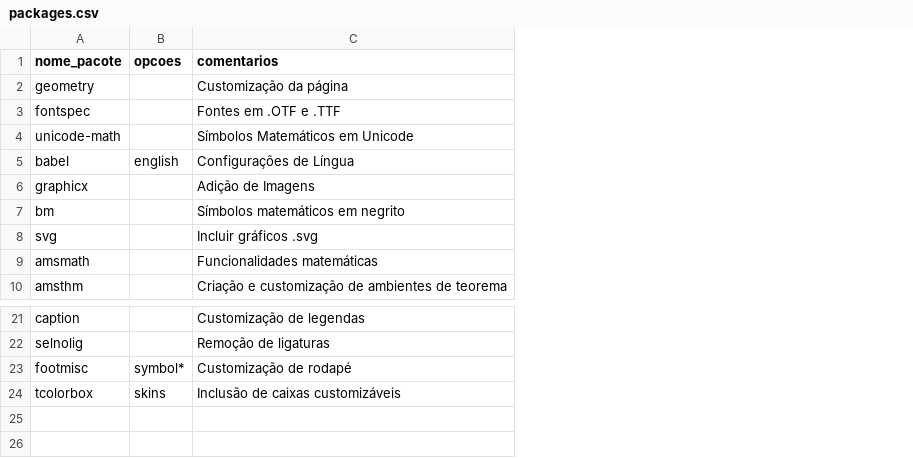
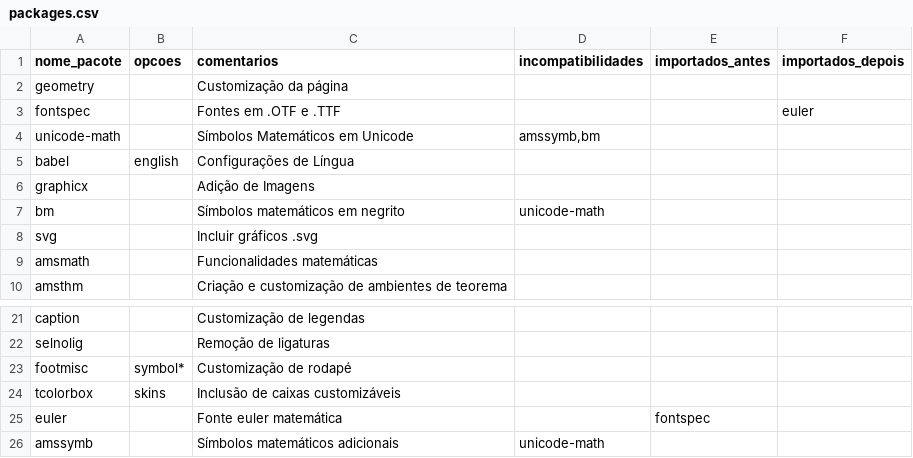
Before and after one commit to JF235/Latex-initializer, a CSV file: packages.csv, drawn as a sheet; only a part is shown, gaps mark what is left out; the diff names each change by its address in the sheet, - before the commit and + after, or states it on an @@ line.

Commit message:
Adicionei checagem de simetria (incompatibilidades)

```diff
--- a/packages.csv
+++ b/packages.csv
+column D (incompatibilidades), rows 4-7: amssymb,bm |  |  | unicode-math
+column E (importados_antes), empty
+column F (importados_depois), row 3: euler
+row 25: euler |  | Fonte euler matemática |  | fontspec
+row 26: amssymb |  | Símbolos matemáticos adicionais | unicode-math
```
Also changed, not shown: 2 other files.
